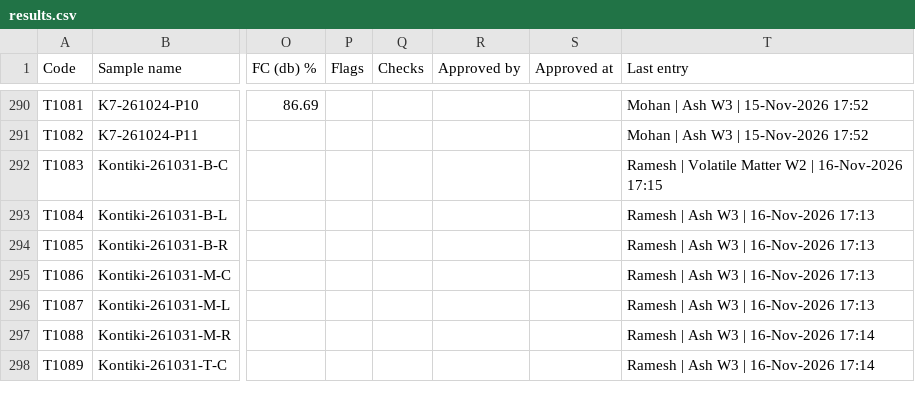
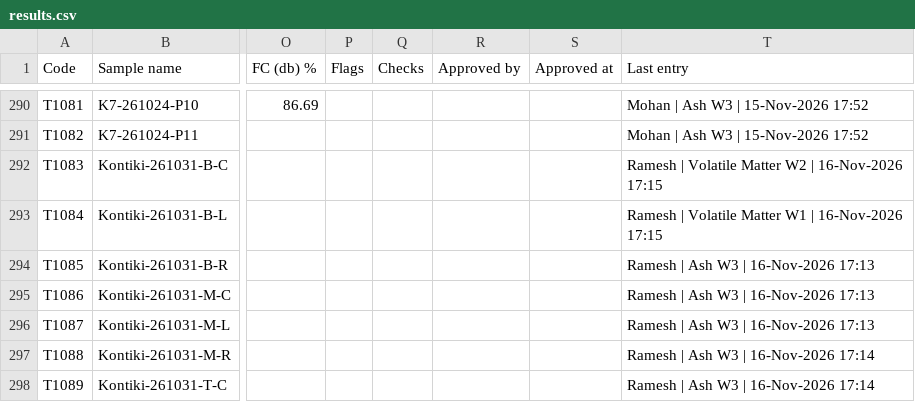
Before and after one commit to Climitra/weighing_data_QR, a CSV file: results.csv, drawn as a sheet; only a part is shown, gaps mark what is left out; the diff names each change by its address in the sheet, - before the commit and + after, or states it on an @@ line.

```diff
--- a/results.csv
+++ b/results.csv
-T293 (Last entry): Ramesh | Ash W3 | 16-Nov-2026 17:13
+T293 (Last entry): Ramesh | Volatile Matter W1 | 16-Nov-2026 17:15
```
Also changed, not shown: 1 other file.
